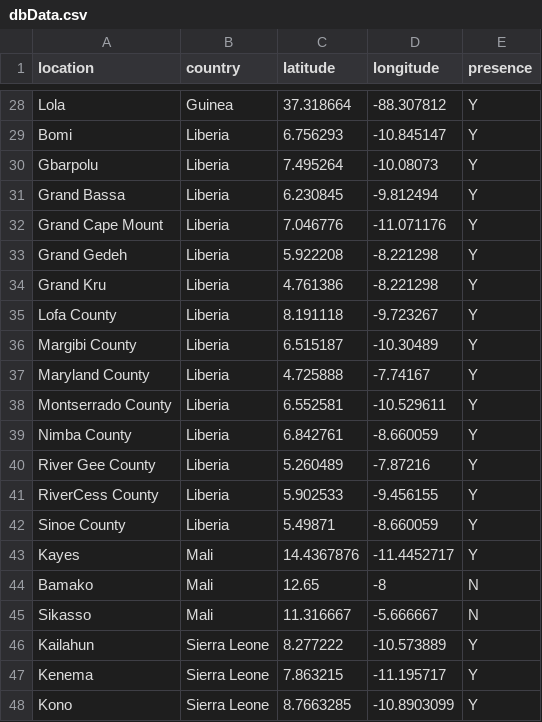
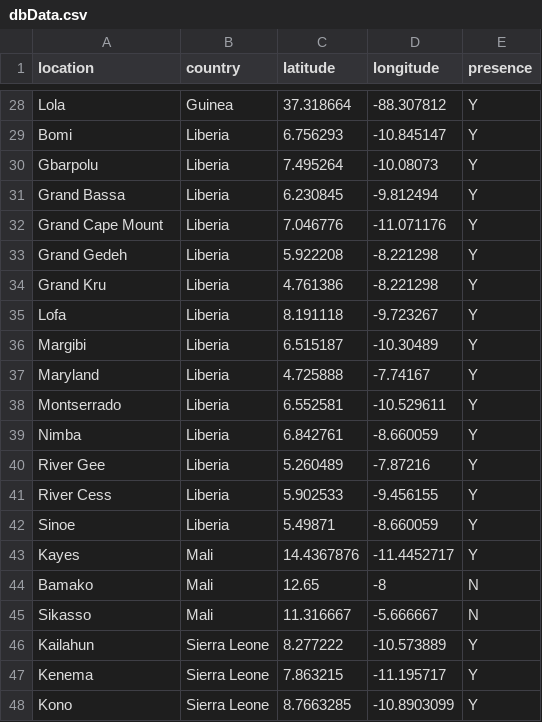
Before and after one commit to pam-bot/SMSQuery, a CSV file: dbData.csv, drawn as a sheet; only a part is shown, gaps mark what is left out.

```diff
--- a/dbData.csv
+++ b/dbData.csv
@@ -34,10 +34,10 @@ Grand Gedeh,Liberia,5.922208,-8.221298,Y
 Grand Kru,Liberia,4.761386,-8.221298,Y
-Lofa County,Liberia,8.191118,-9.723267,Y
-Margibi County,Liberia,6.515187,-10.30489,Y
-Maryland County,Liberia,4.725888,-7.74167,Y
-Montserrado County,Liberia,6.552581,-10.529611,Y
-Nimba County,Liberia,6.842761,-8.660059,Y
-River Gee County,Liberia,5.260489,-7.87216,Y
-RiverCess County,Liberia,5.902533,-9.456155,Y
-Sinoe County,Liberia,5.49871,-8.660059,Y
+Lofa,Liberia,8.191118,-9.723267,Y
+Margibi,Liberia,6.515187,-10.30489,Y
+Maryland,Liberia,4.725888,-7.74167,Y
+Montserrado,Liberia,6.552581,-10.529611,Y
+Nimba,Liberia,6.842761,-8.660059,Y
+River Gee,Liberia,5.260489,-7.87216,Y
+River Cess,Liberia,5.902533,-9.456155,Y
+Sinoe,Liberia,5.49871,-8.660059,Y
 Kayes,Mali,14.4367876,-11.4452717,Y
```
Also changed, not shown: 3 other files.
